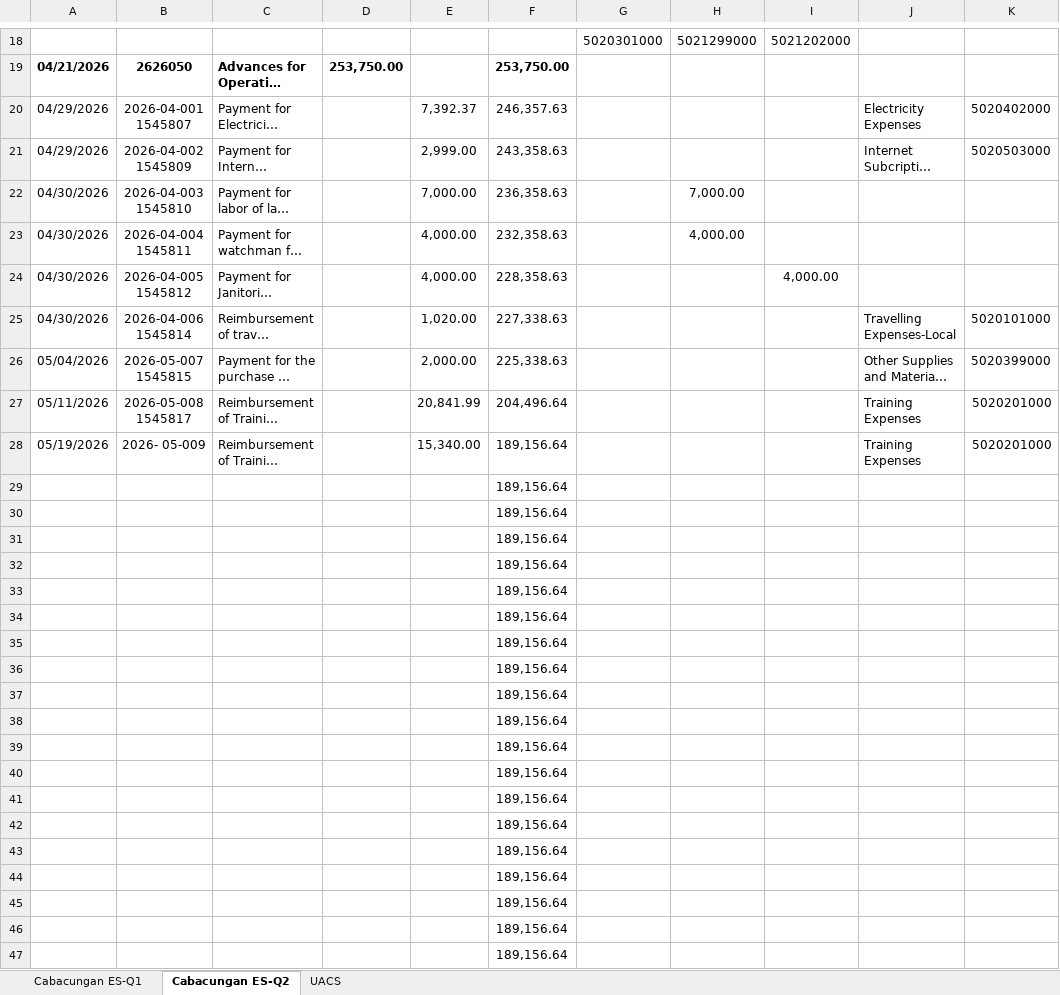
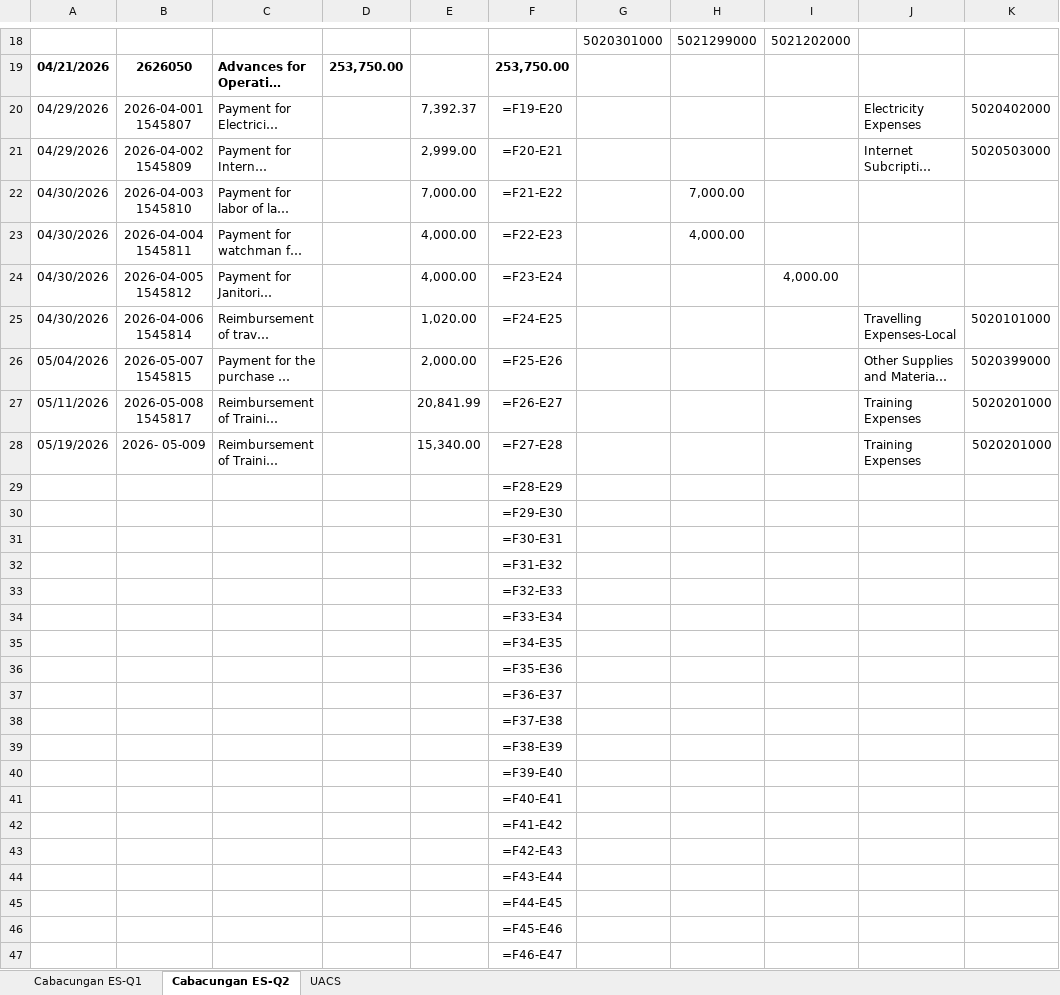
Before and after one commit to dwdatlas/dwdatlas.github.io, an Excel workbook: assets/cdr_template.xlsx, sheet Cabacungan ES-Q2, drawn as a sheet; only a part is shown, gaps mark what is left out; long unchanged cells end in …; values as stored, in another font and other column widths than the file's, no borders; formulas without a stored value are shown as written; charts and pictures not drawn; the diff covers the shown part only; the diff names each change by its address in the sheet, - before the commit and + after, or states it on an @@ line.

```diff
--- a/assets/cdr_template.xlsx (sheet Cabacungan ES-Q2)
+++ b/assets/cdr_template.xlsx (sheet Cabacungan ES-Q2)
-F20: 246,357.63
+F20: =F19-E20
-F21: 243,358.63
+F21: =F20-E21
-F22: 236,358.63
+F22: =F21-E22
-F23: 232,358.63
+F23: =F22-E23
-F24: 228,358.63
+F24: =F23-E24
-F25: 227,338.63
+F25: =F24-E25
-F26: 225,338.63
+F26: =F25-E26
-F27: 204,496.64
+F27: =F26-E27
-F28: 189,156.64
+F28: =F27-E28
-F29: 189,156.64
+F29: =F28-E29
-F30: 189,156.64
+F30: =F29-E30
-F31: 189,156.64
+F31: =F30-E31
-F32: 189,156.64
+F32: =F31-E32
-F33: 189,156.64
+F33: =F32-E33
-F34: 189,156.64
+F34: =F33-E34
-F35: 189,156.64
+F35: =F34-E35
-F36: 189,156.64
+F36: =F35-E36
-F37: 189,156.64
+F37: =F36-E37
-F38: 189,156.64
+F38: =F37-E38
-F39: 189,156.64
+F39: =F38-E39
-F40: 189,156.64
+F40: =F39-E40
-F41: 189,156.64
+F41: =F40-E41
-F42: 189,156.64
+F42: =F41-E42
-F43: 189,156.64
+F43: =F42-E43
-F44: 189,156.64
+F44: =F43-E44
-F45: 189,156.64
+F45: =F44-E45
-F46: 189,156.64
+F46: =F45-E46
-F47: 189,156.64
+F47: =F46-E47
```
Also changed, not shown: 1 added row, 1 removed row and 7 edited cells elsewhere in this sheet, sheet Cabacungan ES-Q1, formulas that keep their value.
